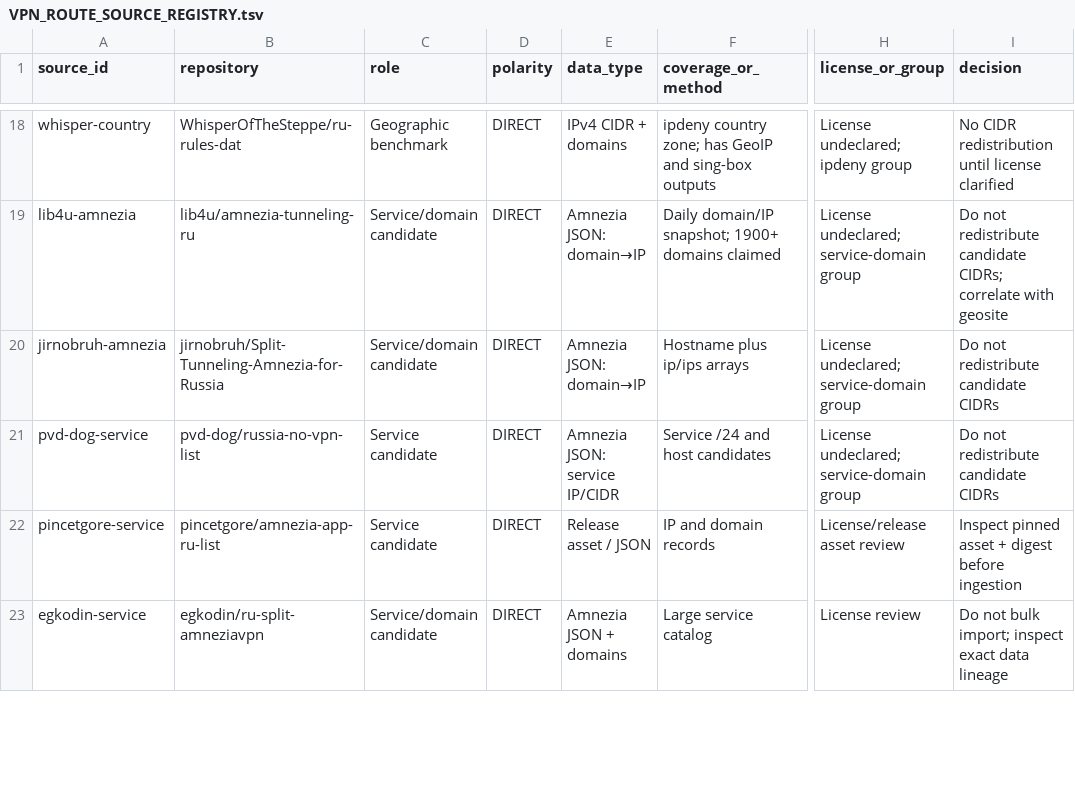
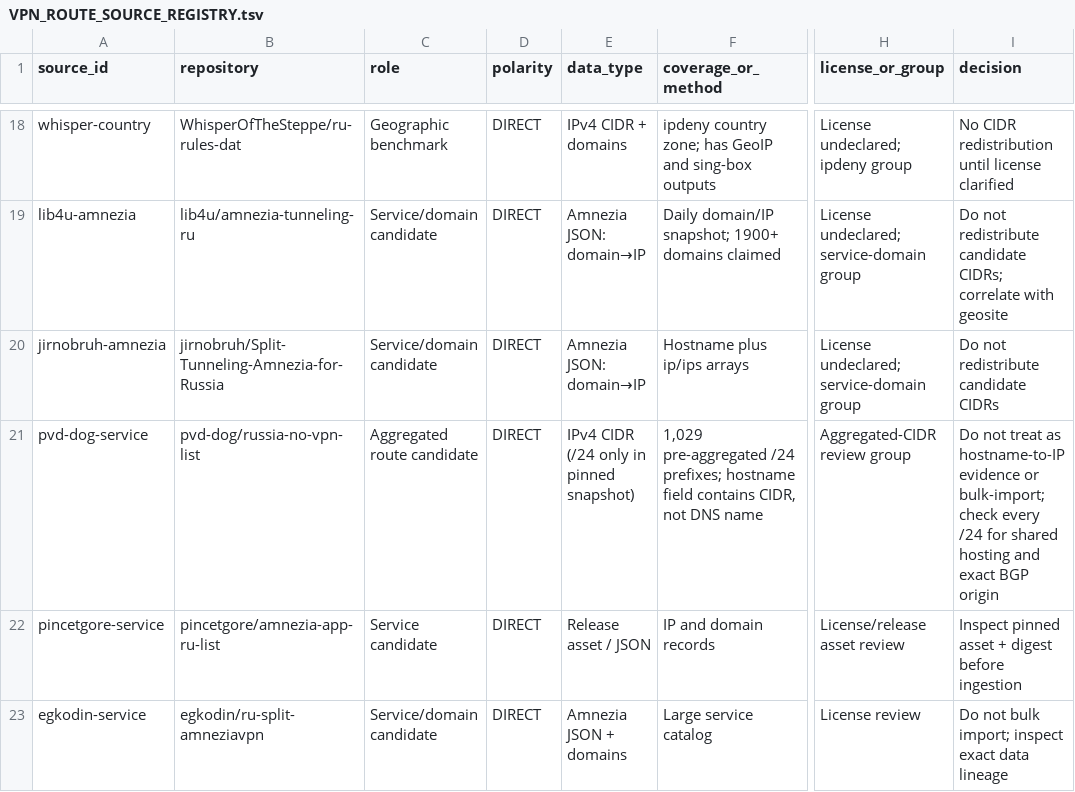
Before and after one commit to SpeedeMiner/Geoip-ru-server, a TSV file: docs/VPN_ROUTE_SOURCE_REGISTRY.tsv, drawn as a sheet; only a part is shown, gaps mark what is left out; the diff names each change by its address in the sheet, - before the commit and + after, or states it on an @@ line.

Commit message:
docs: classify PVD Dog as aggregated /24 source

```diff
--- a/docs/VPN_ROUTE_SOURCE_REGISTRY.tsv
+++ b/docs/VPN_ROUTE_SOURCE_REGISTRY.tsv
-C21 (role): Service candidate
+C21 (role): Aggregated route candidate
-E21 (data_type): Amnezia JSON: service IP/CIDR
+E21 (data_type): IPv4 CIDR (/24 only in pinned snapshot)
-F21 (coverage_or_method): Service /24 and host candidates
+F21 (coverage_or_method): 1,029 pre-aggregated /24 prefixes; hostname field contains CIDR, not DNS name
-H21 (license_or_group): License undeclared; service-domain group
+H21 (license_or_group): Aggregated-CIDR review group
-I21 (decision): Do not redistribute candidate CIDRs
+I21 (decision): Do not treat as hostname-to-IP evidence or bulk-import; check every /24 for shared hosting and exact BGP origin
```
